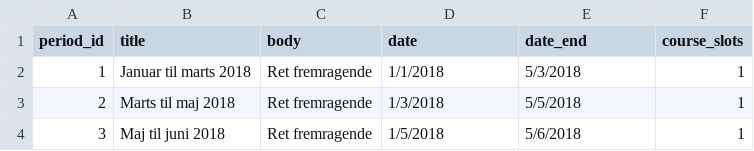
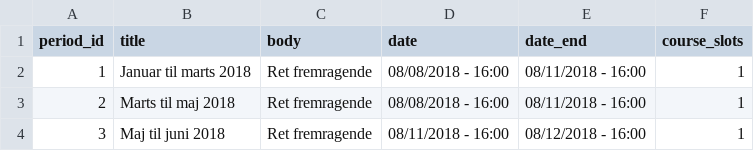
Before and after one commit to vih/vih_d8_migrate, a CSV file: imports/long_courses_periods.csv, drawn as a sheet.

Commit message:
Fixed path and dates for periods

```diff
--- a/imports/long_courses_periods.csv
+++ b/imports/long_courses_periods.csv
@@ -1,4 +1,4 @@
 period_id, title, body, date, date_end, course_slots
-1, "Januar til marts 2018", "Ret fremragende", "1/1/2018", "5/3/2018", "1"
-2, "Marts til maj 2018", "Ret fremragende", "1/3/2018", "5/5/2018", "1"
-3, "Maj til juni 2018", "Ret fremragende", "1/5/2018", "5/6/2018", "1"
+1, "Januar til marts 2018", "Ret fremragende", "08/08/2018 - 16:00", "08/11/2018 - 16:00", "1"
+2, "Marts til maj 2018", "Ret fremragende", "08/08/2018 - 16:00", "08/11/2018 - 16:00", "1"
+3, "Maj til juni 2018", "Ret fremragende", "08/11/2018 - 16:00", "08/12/2018 - 16:00", "1"
```
Also changed, not shown: 5 other files.
